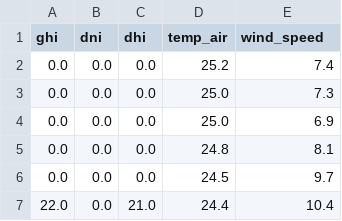
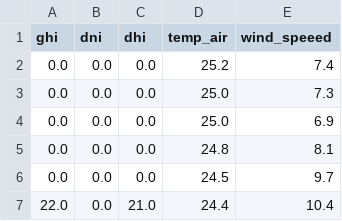
Before and after one commit to chanleeip/Github_Copilot_Hackathon, a CSV file: data.csv, drawn as a sheet; only a part is shown.

```diff
--- a/data.csv
+++ b/data.csv
@@ -1,2 +1,2 @@
-ghi,dni,dhi,temp_air,wind_speed
+ghi,dni,dhi,temp_air,wind_speeed
 0.0,0.0,0.0,25.2,7.4
```
Also changed, not shown: 1 other file.
